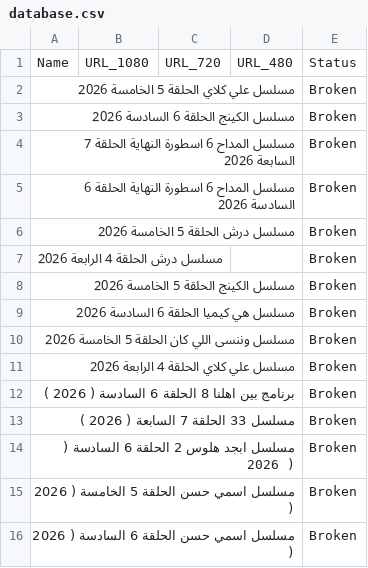
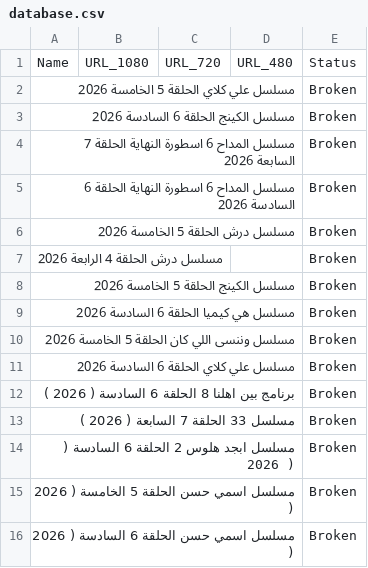
Before and after one commit to OmarLalgerino/GO-RS, a CSV file: database.csv, drawn as a sheet.

Commit message:
Update Movies Database

```diff
--- a/database.csv
+++ b/database.csv
@@ -10,3 +10,3 @@ Name,URL_1080,URL_720,URL_480,Status
 مسلسل وننسى اللي كان الحلقة 5 الخامسة                                                                                                                                                 2026,,,,Broken
-مسلسل علي كلاي الحلقة 4 الرابعة                                                                                                                                                 2026,,,,Broken
+مسلسل علي كلاي الحلقة 6 السادسة                                                                                                                                                 2026,,,,Broken
 برنامج بين اهلنا 8 الحلقة 6 السادسة     ( 2026  ),,,,Broken
```
